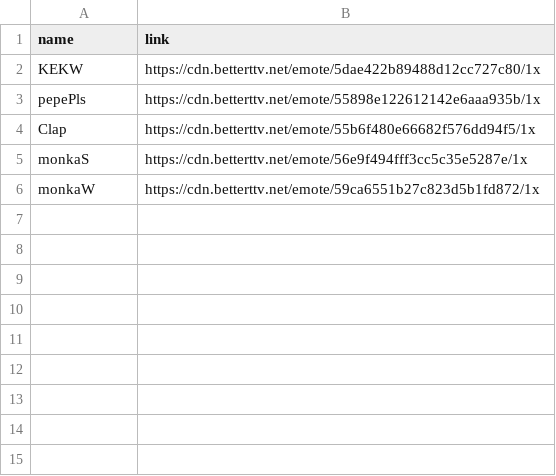
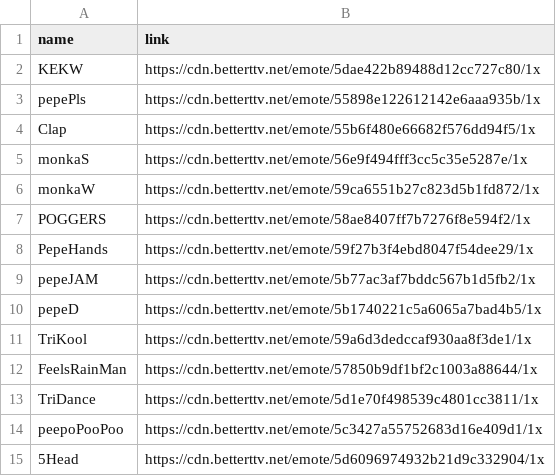
Before and after one commit to Brogzybro/EmotesForMessenger, a CSV file: imagelinks.csv, drawn as a sheet; the diff names each change by its address in the sheet, - before the commit and + after, or states it on an @@ line.

Commit message:
added more emotes

```diff
--- a/imagelinks.csv
+++ b/imagelinks.csv
+row 7: POGGERS | https://cdn.betterttv.net/emote/58ae8407ff7b7276f8e594f2/1x
+row 8: PepeHands | https://cdn.betterttv.net/emote/59f27b3f4ebd8047f54dee29/1x
+row 9: pepeJAM | https://cdn.betterttv.net/emote/5b77ac3af7bddc567b1d5fb2/1x
+row 10: pepeD | https://cdn.betterttv.net/emote/5b1740221c5a6065a7bad4b5/1x
+row 11: TriKool | https://cdn.betterttv.net/emote/59a6d3dedccaf930aa8f3de1/1x
+row 12: FeelsRainMan | https://cdn.betterttv.net/emote/57850b9df1bf2c1003a88644/1x
+row 13: TriDance | https://cdn.betterttv.net/emote/5d1e70f498539c4801cc3811/1x
+row 14: peepoPooPoo | https://cdn.betterttv.net/emote/5c3427a55752683d16e409d1/1x
+row 15: 5Head | https://cdn.betterttv.net/emote/5d6096974932b21d9c332904/1x
```
